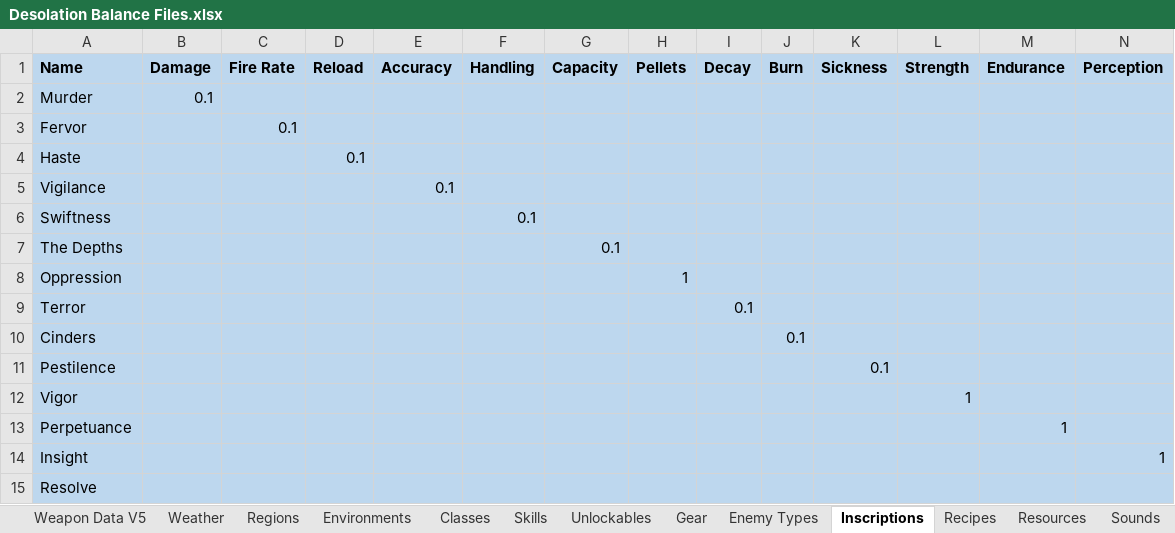
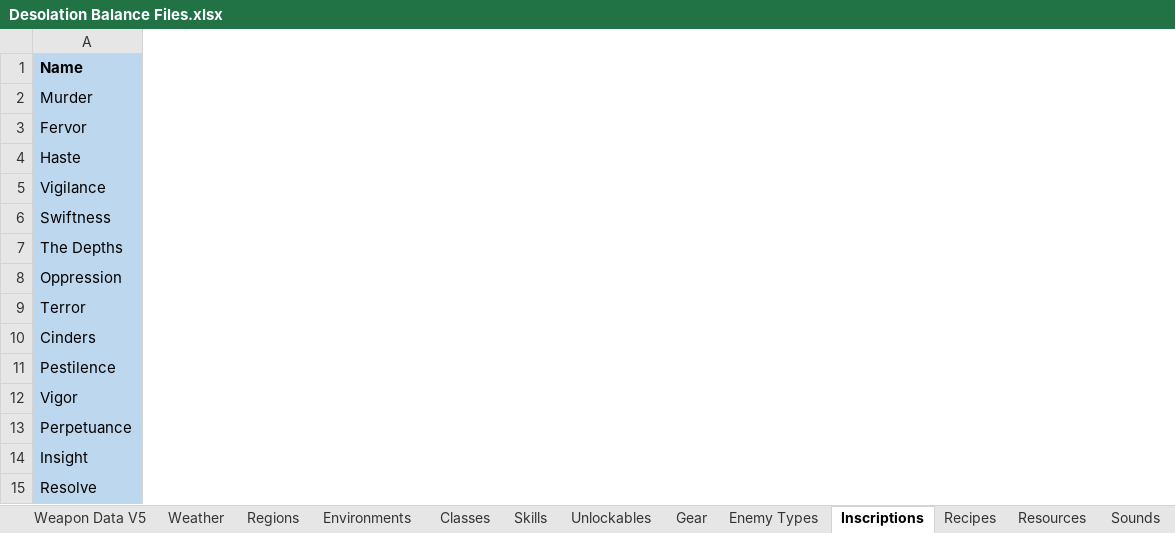
Before and after one commit to Shemamforash/Night-V8, an Excel workbook: Desolation Balance Files.xlsx, sheet Inscriptions, drawn as a sheet; only a part is shown; values as stored, in another font and other column widths than the file's, no borders; removed rows and columns are numbered as before the commit, all else as after; the diff covers the shown part only; the diff names each change by its address in the sheet, - before the commit and + after, or states it on an @@ line.

Commit message:
<Feature, Bugfix> Attributes, Consumables
Removed attribute container.
Created attribute class capable of adding attributes dynamically.
Updated accessory to generate and equip correctly.
Simplified inscription modifier application.
Added more consumables.
Updated consumable class to calculated food and water values.
Fixed issue where consumableui wasn't displaying the correct
consumables.
Updated balance files for import.

```diff
--- a/Desolation Balance Files.xlsx (sheet Inscriptions)
+++ b/Desolation Balance Files.xlsx (sheet Inscriptions)
-column B (Damage), row 2: 0.1
-column C (Fire Rate), row 3: 0.1
-column D (Reload), row 4: 0.1
-column E (Accuracy), row 5: 0.1
-column F (Handling), row 6: 0.1
-column G (Capacity), row 7: 0.1
-column H (Pellets), row 8: 1
-column I (Decay), row 9: 0.1
-column J (Burn), row 10: 0.1
-column K (Sickness), row 11: 0.1
-column L (Strength), row 12: 1
-column M (Endurance), row 13: 1
-column N (Perception), row 14: 1
```
Also changed, not shown: 5 added columns, 1 removed column and 8 edited cells elsewhere in this sheet, sheet Resources, sheet Unlockables, sheet Gear, 51 other files.
